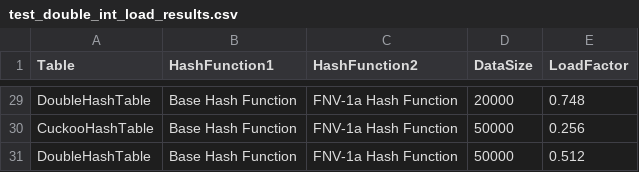
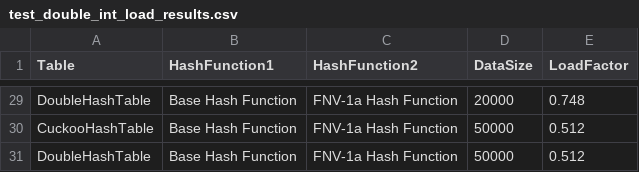
Before and after one commit to buddyuchiha/CourseWork, a CSV file: results/test_double_int_load_results.csv, drawn as a sheet; only a part is shown, gaps mark what is left out; the diff covers the shown part only; the diff names each change by its address in the sheet, - before the commit and + after, or states it on an @@ line.

```diff
--- a/results/test_double_int_load_results.csv
+++ b/results/test_double_int_load_results.csv
-E30 (LoadFactor): 0.256
+E30 (LoadFactor): 0.512
```
Also changed, not shown: 14 edited cells elsewhere in this file, results/test_double_int_results.csv, results/test_double_string_load_results.csv, 14 other files.
